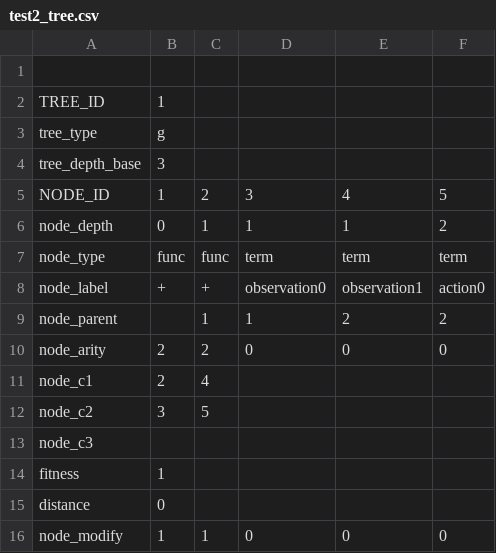
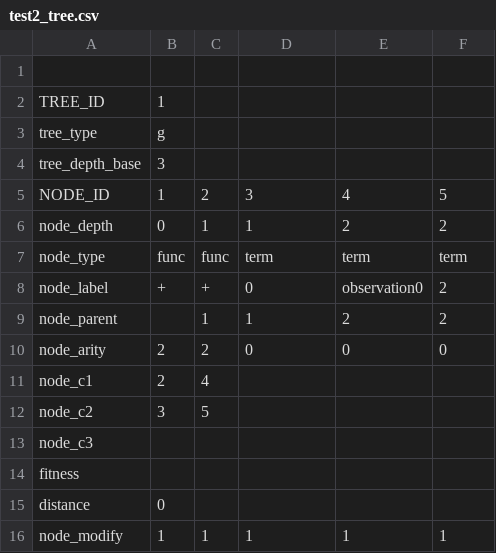
Before and after one commit to ducktalez/plagih, a CSV file: mountaincar/karoo_files/test2_tree.csv, drawn as a sheet.

Commit message:
Karoo: - Node wird (evtl.) zum Ändern zufällig gewählt, wenn er bei modify=1 hat. - zwei funktionen von karoo gelöscht

```diff
--- a/mountaincar/karoo_files/test2_tree.csv
+++ b/mountaincar/karoo_files/test2_tree.csv
@@ -5,5 +5,5 @@ tree_depth_base,3,,,,
 NODE_ID,1,2,3,4,5
-node_depth,0,1,1,1,2
+node_depth,0,1,1,2,2
 node_type,func,func,term,term,term
-node_label,+,+,observation0,observation1,action0
+node_label,+,+,0,observation0,2
 node_parent,,1,1,2,2
@@ -13,4 +13,4 @@ node_c2,3,5,,,
 node_c3,,,,,
-fitness,1,,,,
+fitness,,,,,
 distance,0,,,,
-node_modify,1,1,0,0,0
+node_modify,1,1,1,1,1
```
Also changed, not shown: 5 other files.
